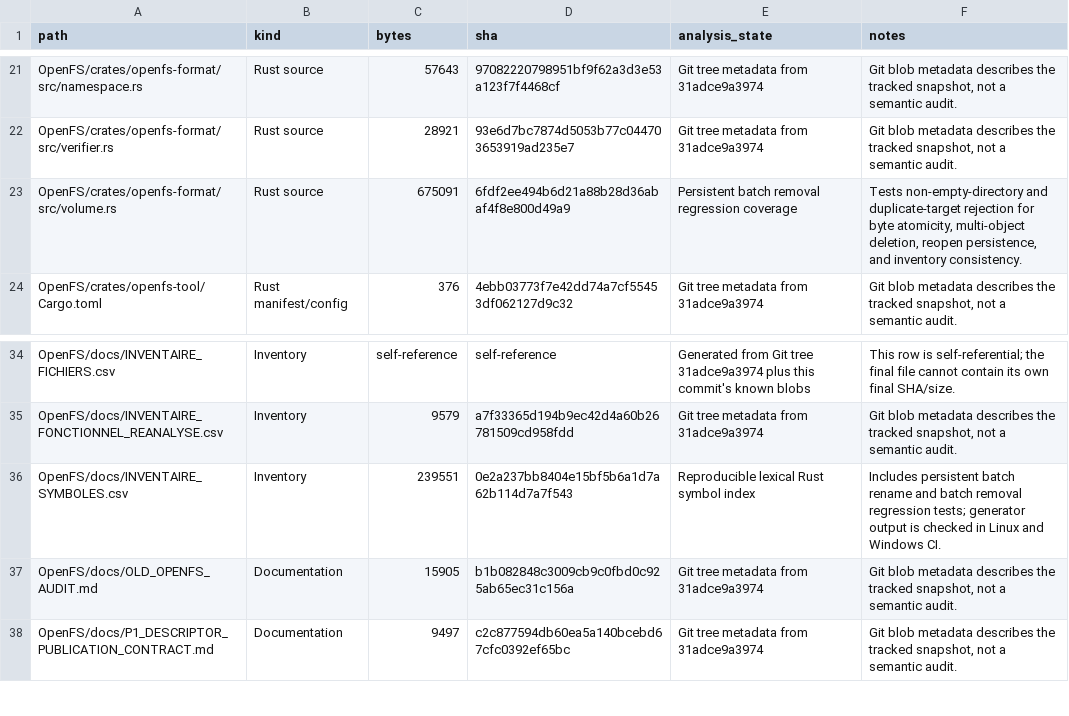
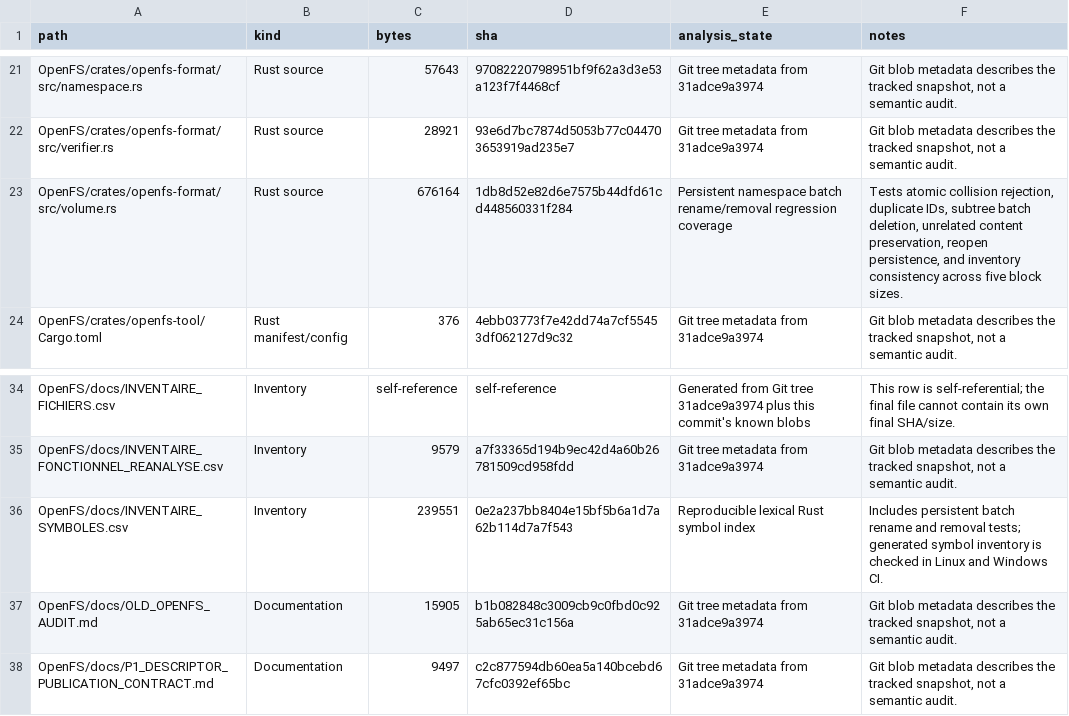
Before and after one commit to Likounsee/OpenFS, a CSV file: OpenFS/docs/INVENTAIRE_FICHIERS.csv, drawn as a sheet; only a part is shown, gaps mark what is left out.

Commit message:
test(format): cover subtree removal and preserve unrelated data

```diff
--- a/OpenFS/docs/INVENTAIRE_FICHIERS.csv
+++ b/OpenFS/docs/INVENTAIRE_FICHIERS.csv
@@ -22,3 +22,3 @@
 "OpenFS/crates/openfs-format/src/verifier.rs","Rust source","28921","93e6d7bc7874d5053b77c044703653919ad235e7","Git tree metadata from 31adce9a3974","Git blob metadata describes the tracked snapshot, not a semantic audit."
-"OpenFS/crates/openfs-format/src/volume.rs","Rust source","675091","6fdf2ee494b6d21a88b28d36abaf4f8e800d49a9","Persistent batch removal regression coverage","Tests non-empty-directory and duplicate-target rejection for byte atomicity, multi-object deletion, reopen persistence, and inventory consistency."
+"OpenFS/crates/openfs-format/src/volume.rs","Rust source","676164","1db8d52e82d6e7575b44dfd61cd448560331f284","Persistent namespace batch rename/removal regression coverage","Tests atomic collision rejection, duplicate IDs, subtree batch deletion, unrelated content preservation, reopen persistence, and inventory consistency across five block sizes."
 "OpenFS/crates/openfs-tool/Cargo.toml","Rust manifest/config","376","4ebb03773f7e42dd74a7cf55453df062127d9c32","Git tree metadata from 31adce9a3974","Git blob metadata describes the tracked snapshot, not a semantic audit."
@@ -35,3 +35,3 @@
 "OpenFS/docs/INVENTAIRE_FONCTIONNEL_REANALYSE.csv","Inventory","9579","a7f33365d194b9ec42d4a60b26781509cd958fdd","Git tree metadata from 31adce9a3974","Git blob metadata describes the tracked snapshot, not a semantic audit."
-"OpenFS/docs/INVENTAIRE_SYMBOLES.csv","Inventory","239551","0e2a237bb8404e15bf5b6a1d7a62b114d7a7f543","Reproducible lexical Rust symbol index","Includes persistent batch rename and batch removal regression tests; generator output is checked in Linux and Windows CI."
+"OpenFS/docs/INVENTAIRE_SYMBOLES.csv","Inventory","239551","0e2a237bb8404e15bf5b6a1d7a62b114d7a7f543","Reproducible lexical Rust symbol index","Includes persistent batch rename and removal tests; generated symbol inventory is checked in Linux and Windows CI."
 "OpenFS/docs/OLD_OPENFS_AUDIT.md","Documentation","15905","b1b082848c3009cb9c0fbd0c925ab65ec31c156a","Git tree metadata from 31adce9a3974","Git blob metadata describes the tracked snapshot, not a semantic audit."
```
Also changed, not shown: 1 other file.
